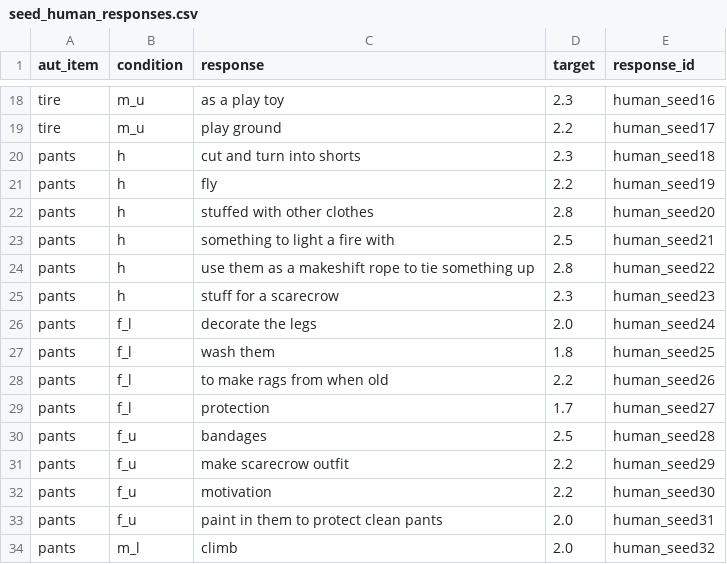
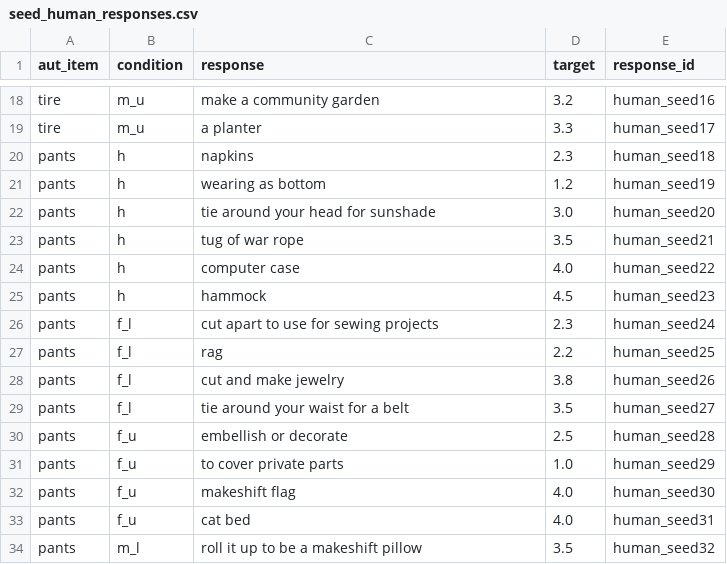
Before and after one commit to josh-ashkinaze/net_create, a CSV file: data/seed_human_responses.csv, drawn as a sheet; only a part is shown, gaps mark what is left out; the diff covers the shown part only; the diff names each change by its address in the sheet, - before the commit and + after, or states it on an @@ line.

```diff
--- a/data/seed_human_responses.csv
+++ b/data/seed_human_responses.csv
-C18 (response): as a play toy
+C18 (response): make a community garden
-D18 (target): 2.3
+D18 (target): 3.2
-C19 (response): play ground
+C19 (response): a planter
-D19 (target): 2.2
+D19 (target): 3.3
-C20 (response): cut and turn into shorts
+C20 (response): napkins
-C21 (response): fly
+C21 (response): wearing as bottom
-D21 (target): 2.2
+D21 (target): 1.2
-C22 (response): stuffed with other clothes
+C22 (response): tie around your head for sunshade
-D22 (target): 2.8
+D22 (target): 3.0
-C23 (response): something to light a fire with
+C23 (response): tug of war rope
-D23 (target): 2.5
+D23 (target): 3.5
-C24 (response): use them as a makeshift rope to tie something up
+C24 (response): computer case
-D24 (target): 2.8
+D24 (target): 4.0
-C25 (response): stuff for a scarecrow
+C25 (response): hammock
-D25 (target): 2.3
+D25 (target): 4.5
-C26 (response): decorate the legs
+C26 (response): cut apart to use for sewing projects
-D26 (target): 2.0
+D26 (target): 2.3
-C27 (response): wash them
+C27 (response): rag
-D27 (target): 1.8
+D27 (target): 2.2
-C28 (response): to make rags from when old
+C28 (response): cut and make jewelry
-D28 (target): 2.2
+D28 (target): 3.8
-C29 (response): protection
+C29 (response): tie around your waist for a belt
-D29 (target): 1.7
+D29 (target): 3.5
-C30 (response): bandages
+C30 (response): embellish or decorate
-C31 (response): make scarecrow outfit
+C31 (response): to cover private parts
-D31 (target): 2.2
+D31 (target): 1.0
-C32 (response): motivation
+C32 (response): makeshift flag
-D32 (target): 2.2
+D32 (target): 4.0
-C33 (response): paint in them to protect clean pants
+C33 (response): cat bed
-D33 (target): 2.0
+D33 (target): 4.0
-C34 (response): climb
+C34 (response): roll it up to be a makeshift pillow
-D34 (target): 2.0
+D34 (target): 3.5
```
Also changed, not shown: 145 edited cells elsewhere in this file.
